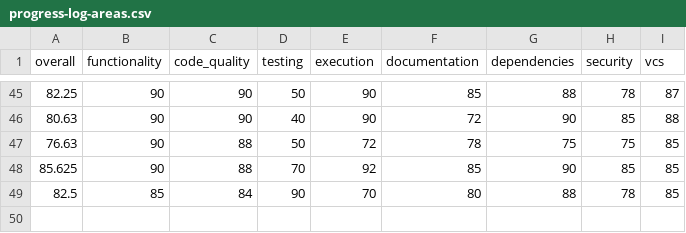
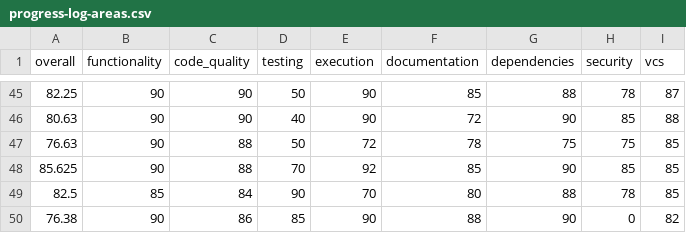
Before and after one commit to mountain-pass/voder.ai-website, a CSV file: .voder/progress-log-areas.csv, drawn as a sheet; only a part is shown, gaps mark what is left out; the diff names each change by its address in the sheet, - before the commit and + after, or states it on an @@ line.

Commit message:
chore(ci): update e2e stability and security artifacts, and adjust configs

```diff
--- a/.voder/progress-log-areas.csv
+++ b/.voder/progress-log-areas.csv
+row 50: 76.38 | 90 | 86 | 85 | 90 | 88 | 90 | 0 | 82
```
Also changed, not shown: .voder/progress-log.csv, 7 other files.
